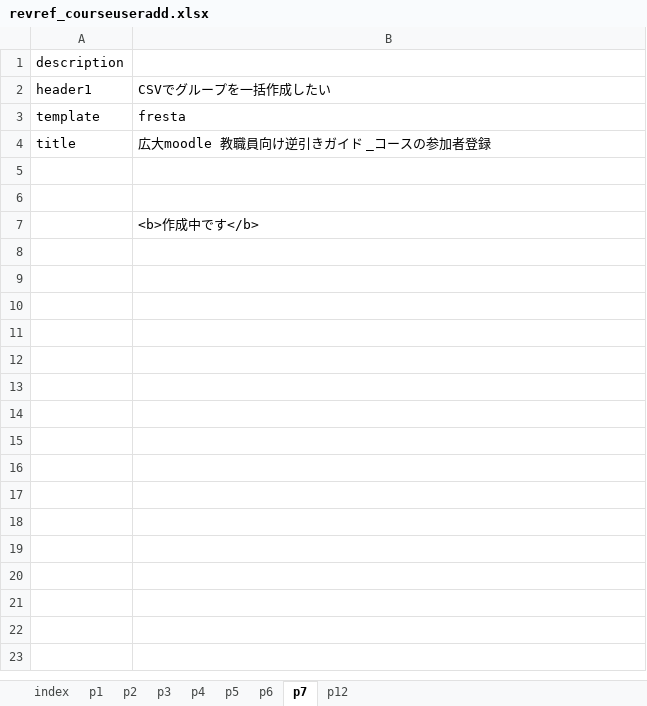
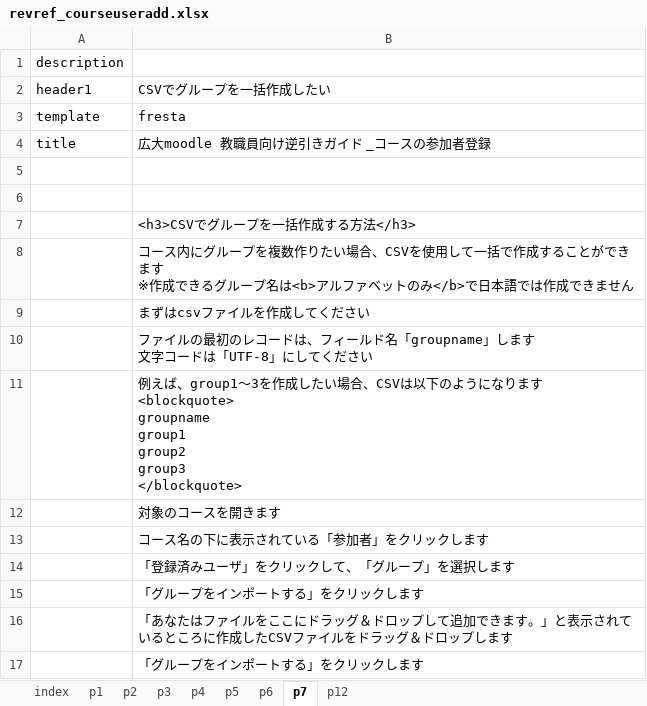
Before and after one commit to imc-lms-adm/support-vle-man, an Excel workbook: revref_courseuseradd.xlsx, sheet p7, drawn as a sheet; values as stored, in another font and other column widths than the file's, no borders; ↵ is a line break in a cell; the diff names each change by its address in the sheet, - before the commit and + after, or states it on an @@ line.

```diff
--- a/revref_courseuseradd.xlsx (sheet p7)
+++ b/revref_courseuseradd.xlsx (sheet p7)
-B7: <b>作成中です</b>
+B7: <h3>CSVでグループを一括作成する方法</h3>
+row 8:  | コース内にグループを複数作りたい場合、CSVを使用して一括で作成することができます ↵ ※作成できるグループ名は<b>アルファベットのみ</b>で日本語では作成できません
+row 9:  | まずはcsvファイルを作成してください
+row 10:  | ファイルの最初のレコードは、フィールド名「groupname」します ↵ 文字コードは「UTF-8」にしてください
+row 11:  | 例えば、group1～3を作成したい場合、CSVは以下のようになります ↵ <blockquote> ↵ groupname ↵ group1 ↵ group2 ↵ group3 ↵ </blockquote>
+row 12:  | 対象のコースを開きます
+row 13:  | コース名の下に表示されている「参加者」をクリックします
+row 14:  | 「登録済みユーザ」をクリックして、「グループ」を選択します
+row 15:  | 「グループをインポートする」をクリックします
+row 16:  | 「あなたはファイルをここにドラッグ＆ドロップして追加できます。」と表示されているところに作成したCSVファイルをドラッグ＆ドロップします
+row 17:  | 「グループをインポートする」をクリックします
```
Also changed, not shown: sheet p5, sheet p4.
